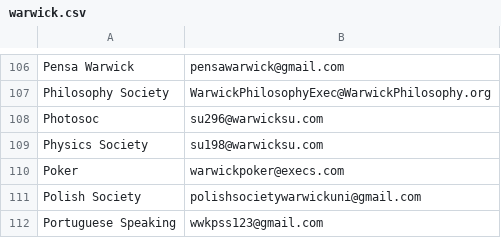
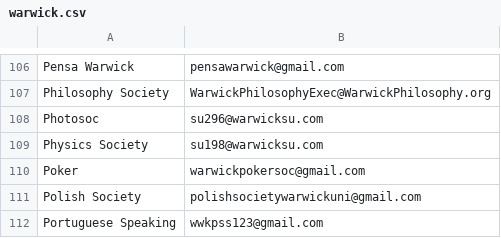
Before and after one commit to kcsoc/society-email-scrape, a CSV file: docs/output/warwick.csv, drawn as a sheet; only a part is shown, gaps mark what is left out.

```diff
--- a/docs/output/warwick.csv
+++ b/docs/output/warwick.csv
@@ -109,3 +109,3 @@ Photosoc, su296@warwicksu.com
 Physics Society, su198@warwicksu.com
-Poker, warwickpoker@execs.com
+Poker, warwickpokersoc@gmail.com
 Polish Society, polishsocietywarwickuni@gmail.com
```
Also changed, not shown: docs/output/glasgow.csv, docs/output/qmul.csv.
